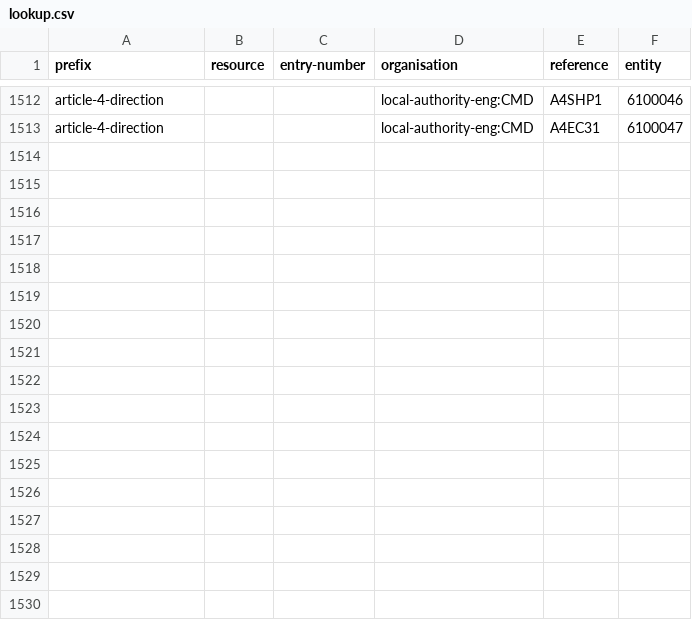
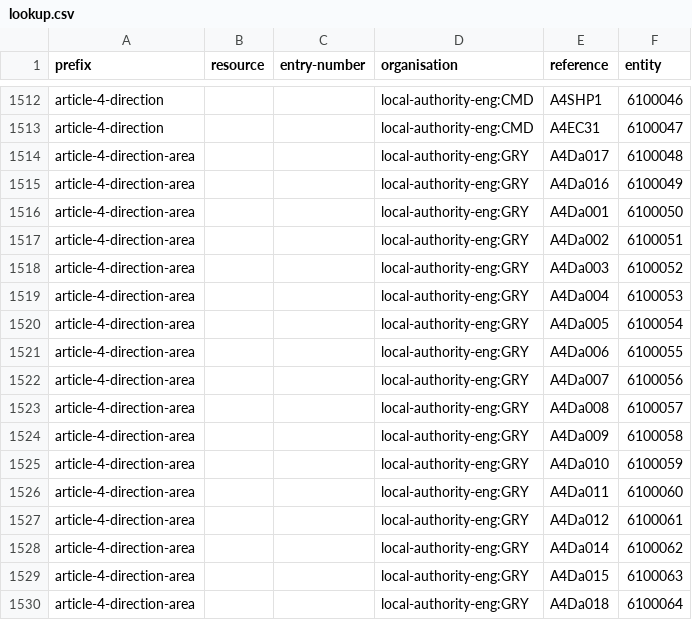
Before and after one commit to digital-land/article-4-direction-collection, a CSV file: pipeline/lookup.csv, drawn as a sheet; only a part is shown, gaps mark what is left out.

Commit message:
great yarmouth article 4 direction area

```diff
--- a/pipeline/lookup.csv
+++ b/pipeline/lookup.csv
@@ -1513 +1513,18 @@ article-4-direction,,,local-authority-eng:CMD,A4SHP1,6100046
 article-4-direction,,,local-authority-eng:CMD,A4EC31,6100047
+article-4-direction-area,,,local-authority-eng:GRY,A4Da017,6100048
+article-4-direction-area,,,local-authority-eng:GRY,A4Da016,6100049
+article-4-direction-area,,,local-authority-eng:GRY,A4Da001,6100050
+article-4-direction-area,,,local-authority-eng:GRY,A4Da002,6100051
+article-4-direction-area,,,local-authority-eng:GRY,A4Da003,6100052
+article-4-direction-area,,,local-authority-eng:GRY,A4Da004,6100053
+article-4-direction-area,,,local-authority-eng:GRY,A4Da005,6100054
+article-4-direction-area,,,local-authority-eng:GRY,A4Da006,6100055
+article-4-direction-area,,,local-authority-eng:GRY,A4Da007,6100056
+article-4-direction-area,,,local-authority-eng:GRY,A4Da008,6100057
+article-4-direction-area,,,local-authority-eng:GRY,A4Da009,6100058
+article-4-direction-area,,,local-authority-eng:GRY,A4Da010,6100059
+article-4-direction-area,,,local-authority-eng:GRY,A4Da011,6100060
+article-4-direction-area,,,local-authority-eng:GRY,A4Da012,6100061
+article-4-direction-area,,,local-authority-eng:GRY,A4Da014,6100062
+article-4-direction-area,,,local-authority-eng:GRY,A4Da015,6100063
+article-4-direction-area,,,local-authority-eng:GRY,A4Da018,6100064
```
Also changed, not shown: collection/endpoint.csv, collection/source.csv.
